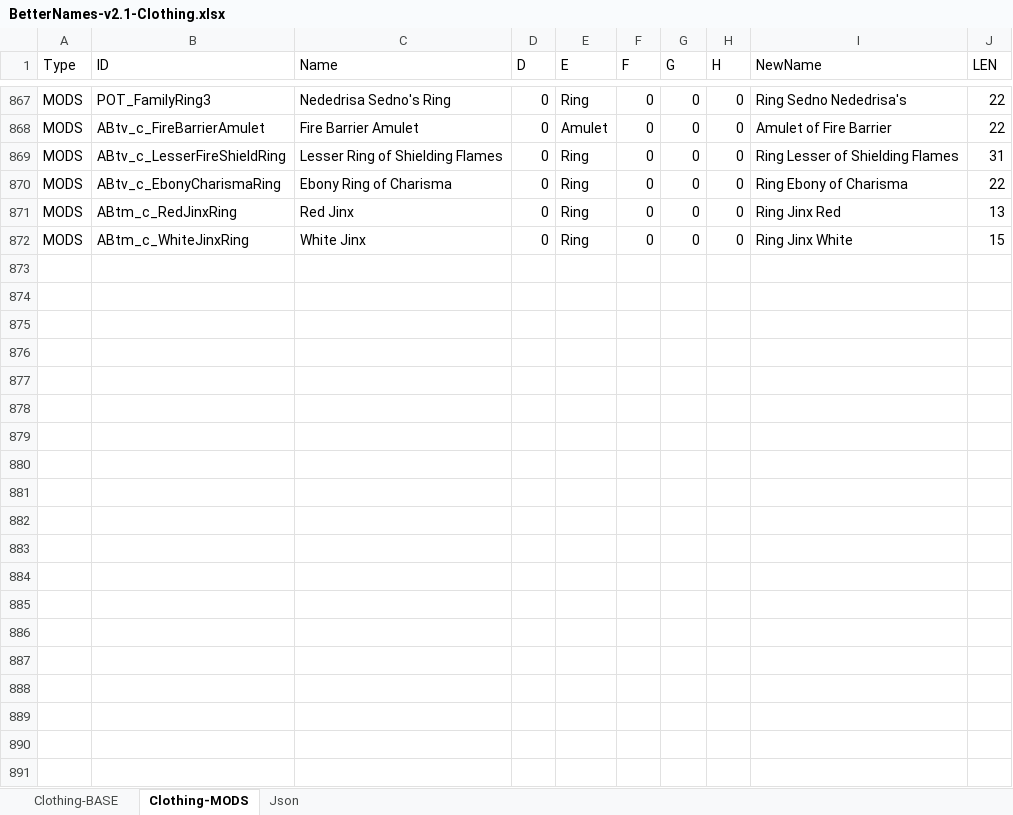
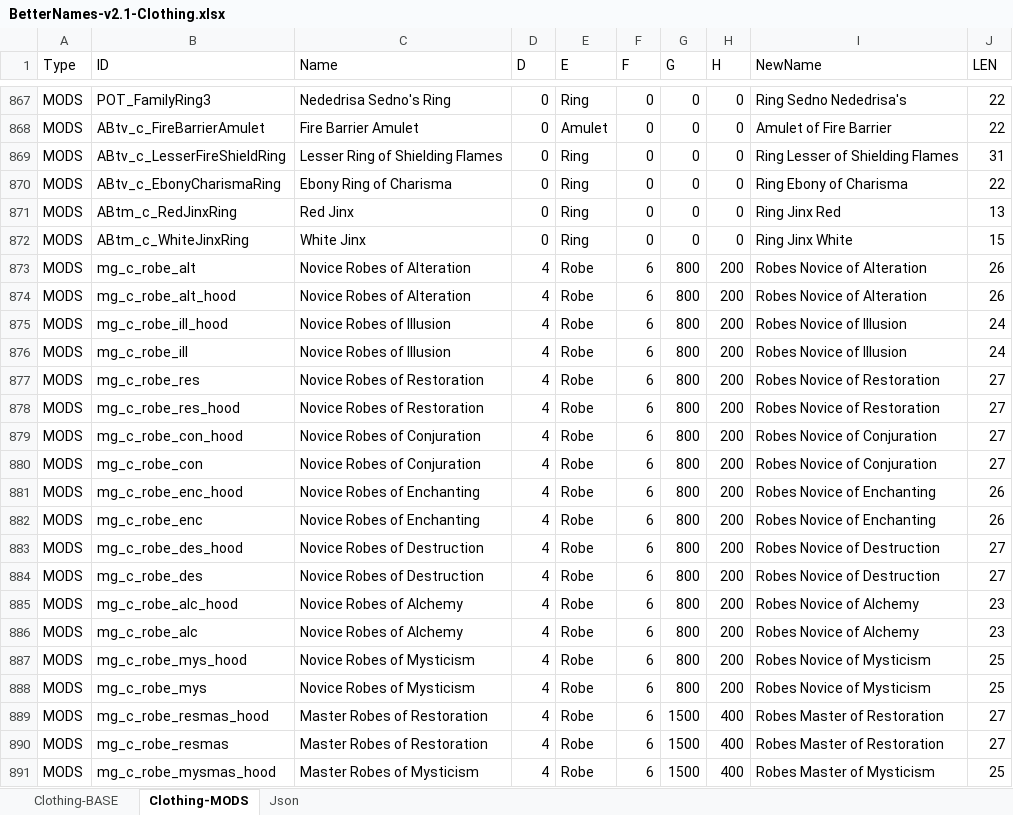
Before and after one commit to B00ze64/Better-Morrowind-Sorting-Names, an Excel workbook: BetterNames-v2.1-Clothing.xlsx, sheet Clothing-MODS, drawn as a sheet; only a part is shown, gaps mark what is left out; values as stored, in another font and other column widths than the file's, no borders; the diff covers the shown part only; the diff names each change by its address in the sheet, - before the commit and + after, or states it on an @@ line.

Commit message:
Mage Robes

```diff
--- a/BetterNames-v2.1-Clothing.xlsx (sheet Clothing-MODS)
+++ b/BetterNames-v2.1-Clothing.xlsx (sheet Clothing-MODS)
+row 873: MODS | mg_c_robe_alt | Novice Robes of Alteration | 4 | Robe | 6 | 800 | 200 | Robes Novice of Alteration | 26
+row 874: MODS | mg_c_robe_alt_hood | Novice Robes of Alteration | 4 | Robe | 6 | 800 | 200 | Robes Novice of Alteration | 26
+row 875: MODS | mg_c_robe_ill_hood | Novice Robes of Illusion | 4 | Robe | 6 | 800 | 200 | Robes Novice of Illusion | 24
+row 876: MODS | mg_c_robe_ill | Novice Robes of Illusion | 4 | Robe | 6 | 800 | 200 | Robes Novice of Illusion | 24
+row 877: MODS | mg_c_robe_res | Novice Robes of Restoration | 4 | Robe | 6 | 800 | 200 | Robes Novice of Restoration | 27
+row 878: MODS | mg_c_robe_res_hood | Novice Robes of Restoration | 4 | Robe | 6 | 800 | 200 | Robes Novice of Restoration | 27
+row 879: MODS | mg_c_robe_con_hood | Novice Robes of Conjuration | 4 | Robe | 6 | 800 | 200 | Robes Novice of Conjuration | 27
+row 880: MODS | mg_c_robe_con | Novice Robes of Conjuration | 4 | Robe | 6 | 800 | 200 | Robes Novice of Conjuration | 27
+row 881: MODS | mg_c_robe_enc_hood | Novice Robes of Enchanting | 4 | Robe | 6 | 800 | 200 | Robes Novice of Enchanting | 26
+row 882: MODS | mg_c_robe_enc | Novice Robes of Enchanting | 4 | Robe | 6 | 800 | 200 | Robes Novice of Enchanting | 26
+row 883: MODS | mg_c_robe_des_hood | Novice Robes of Destruction | 4 | Robe | 6 | 800 | 200 | Robes Novice of Destruction | 27
+row 884: MODS | mg_c_robe_des | Novice Robes of Destruction | 4 | Robe | 6 | 800 | 200 | Robes Novice of Destruction | 27
+row 885: MODS | mg_c_robe_alc_hood | Novice Robes of Alchemy | 4 | Robe | 6 | 800 | 200 | Robes Novice of Alchemy | 23
+row 886: MODS | mg_c_robe_alc | Novice Robes of Alchemy | 4 | Robe | 6 | 800 | 200 | Robes Novice of Alchemy | 23
+row 887: MODS | mg_c_robe_mys_hood | Novice Robes of Mysticism | 4 | Robe | 6 | 800 | 200 | Robes Novice of Mysticism | 25
+row 888: MODS | mg_c_robe_mys | Novice Robes of Mysticism | 4 | Robe | 6 | 800 | 200 | Robes Novice of Mysticism | 25
+row 889: MODS | mg_c_robe_resmas_hood | Master Robes of Restoration | 4 | Robe | 6 | 1500 | 400 | Robes Master of Restoration | 27
+row 890: MODS | mg_c_robe_resmas | Master Robes of Restoration | 4 | Robe | 6 | 1500 | 400 | Robes Master of Restoration | 27
+row 891: MODS | mg_c_robe_mysmas_hood | Master Robes of Mysticism | 4 | Robe | 6 | 1500 | 400 | Robes Master of Mysticism | 25
```
Also changed, not shown: 22 added rows elsewhere in this sheet, sheet Json, 1 other file.
